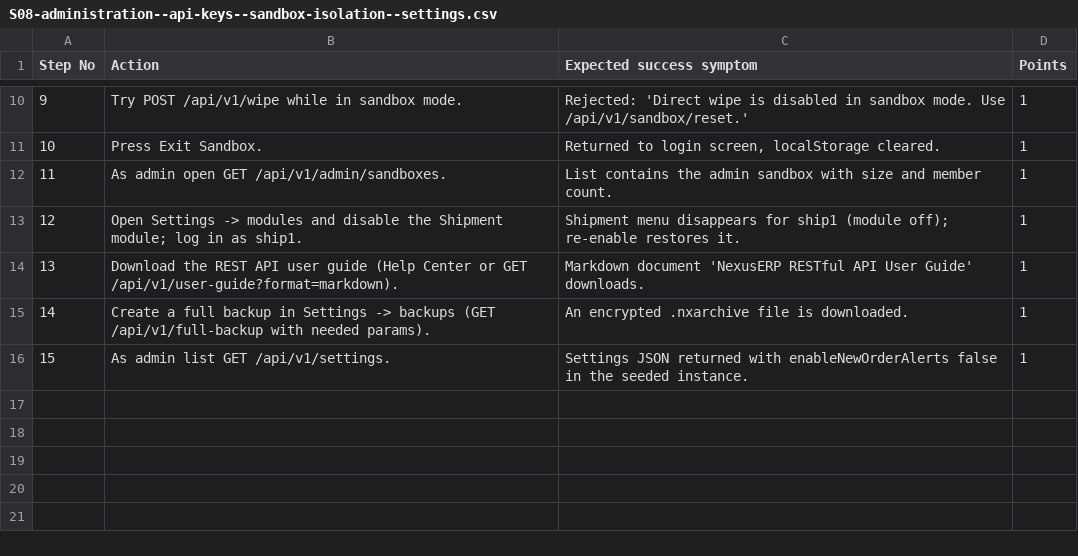
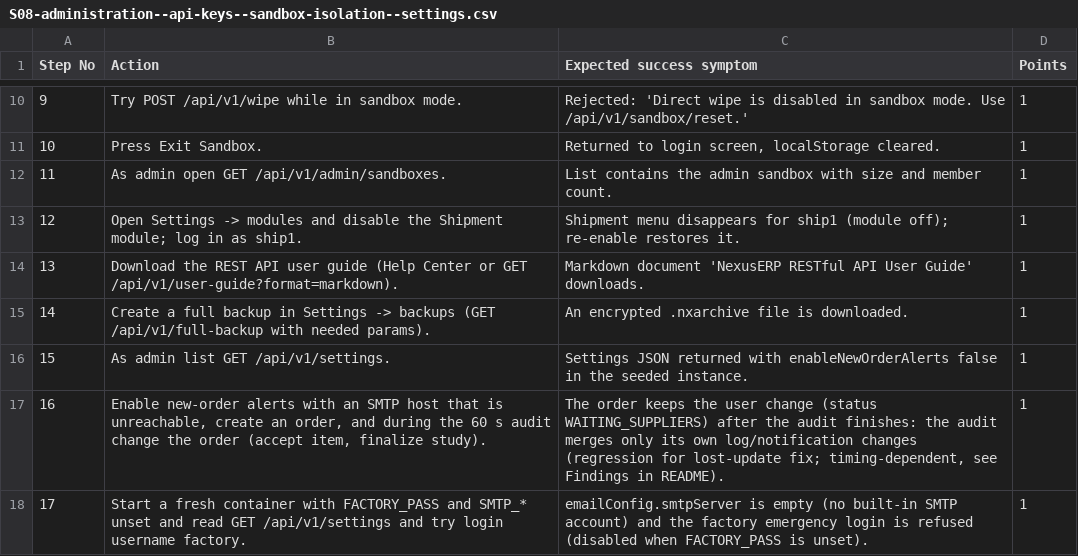
Before and after one commit to MoatazNegm/NexusERP, a CSV file: testsheets/S08-administration--api-keys--sandbox-isolation--settings.csv, drawn as a sheet; only a part is shown, gaps mark what is left out; the diff names each change by its address in the sheet, - before the commit and + after, or states it on an @@ line.

```diff
--- a/testsheets/S08-administration--api-keys--sandbox-isolation--settings.csv
+++ b/testsheets/S08-administration--api-keys--sandbox-isolation--settings.csv
+row 17: 16 | Enable new-order alerts with an SMTP host that is unreachable, create an order, and during the 60 s audit change the order (accept item, finalize study). | The order keeps the user change (status WAITING_SUPPLIERS) after the audit finishes: the audit merges only its own log/notification changes (regression for lost-update fix; timing-dependent, see Findings in README). | 1
+row 18: 17 | Start a fresh container with FACTORY_PASS and SMTP_* unset and read GET /api/v1/settings and try login username factory. | emailConfig.smtpServer is empty (no built-in SMTP account) and the factory emergency login is refused (disabled when FACTORY_PASS is unset). | 1
```
Also changed, not shown: 9 other files.
